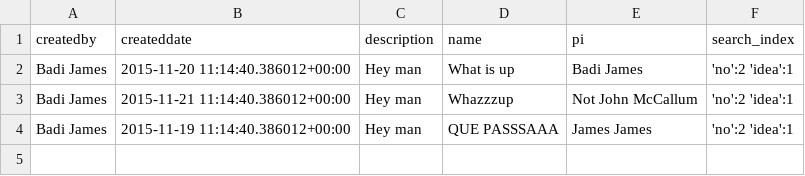
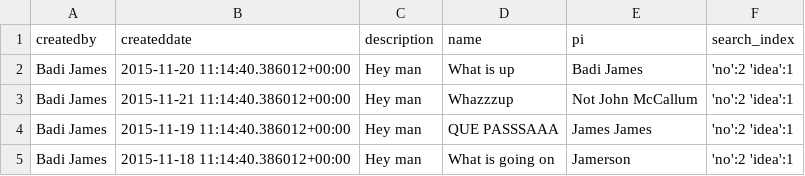
Before and after one commit to hdzierz/Kaka, a CSV file: test_resources/experiment/bar.csv, drawn as a sheet.

Commit message:
Advanced search tests and experimentsearch.views refactoring

```diff
--- a/test_resources/experiment/bar.csv
+++ b/test_resources/experiment/bar.csv
@@ -4 +4,2 @@ Badi James,2015-11-21 11:14:40.386012+00:00,Hey man,Whazzzup,Not John McCallum,'
 Badi James,2015-11-19 11:14:40.386012+00:00,Hey man,QUE PASSSAAA,James James,'no':2 'idea':1
+Badi James,2015-11-18 11:14:40.386012+00:00,Hey man,What is going on,Jamerson,'no':2 'idea':1
```
Also changed, not shown: test_resources/experiment/bar_report.csv, 4 other files.
